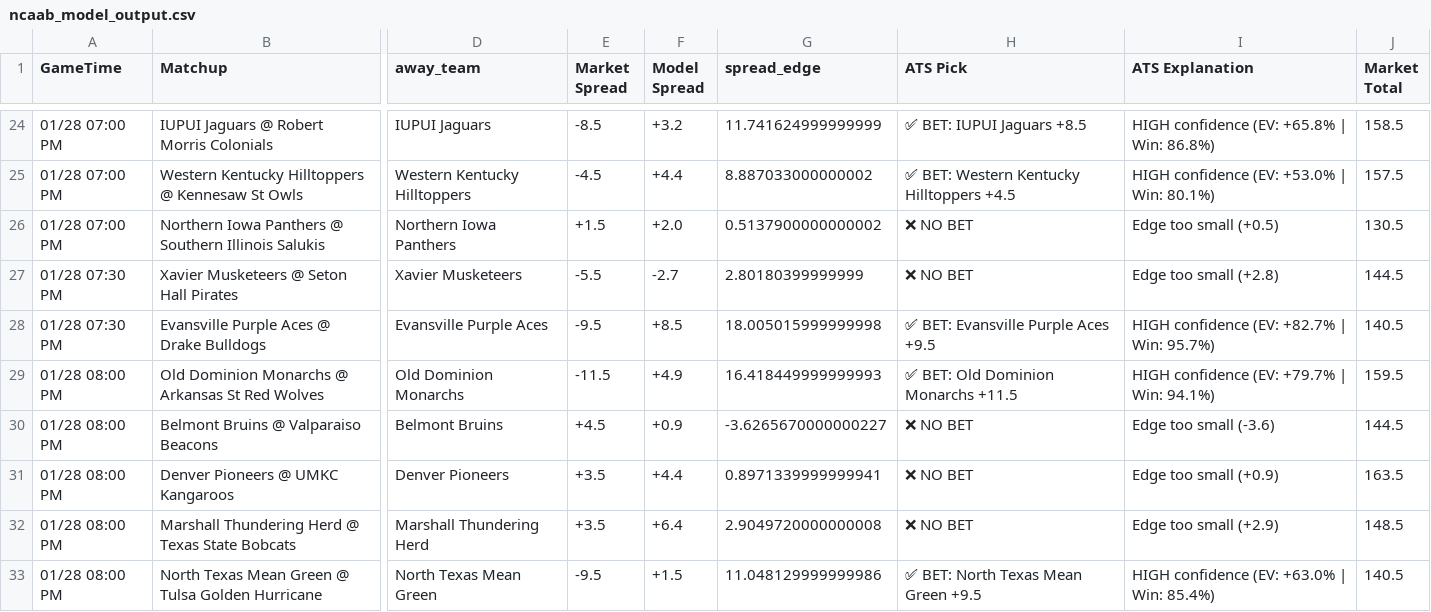
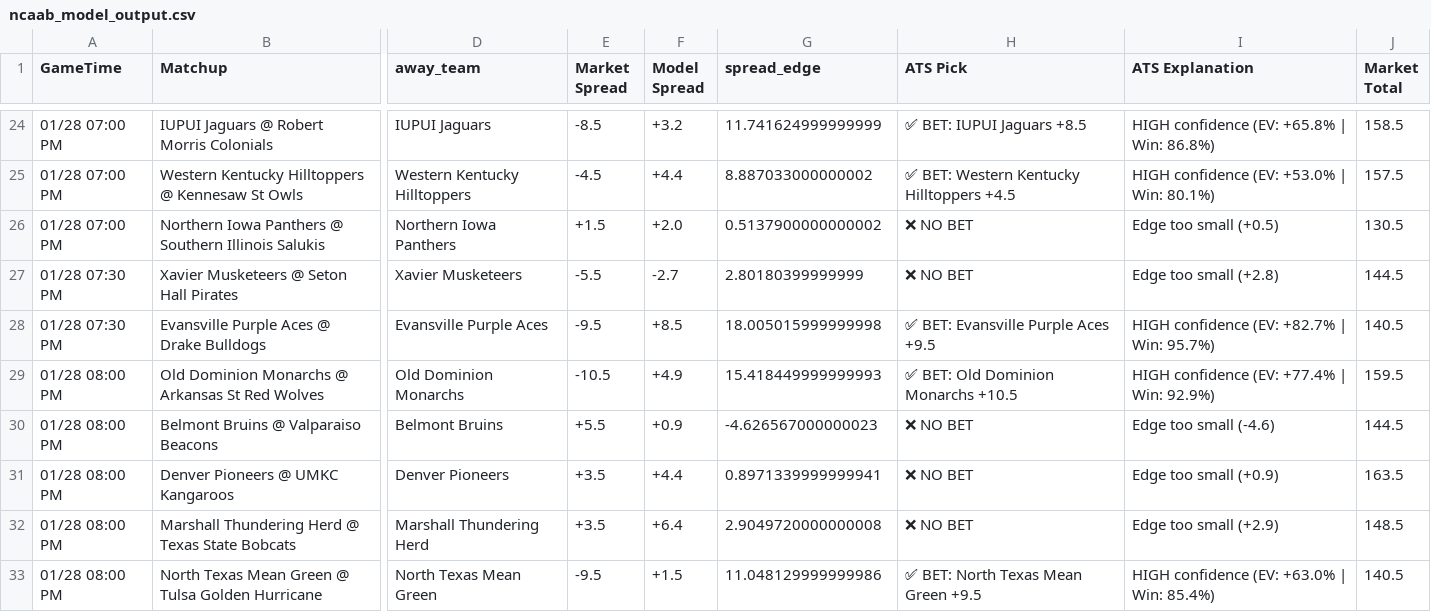
Before and after one commit to BangLetsGetIt/NBA-NCAA-Betting-Models, a CSV file: ncaa/ncaab_model_output.csv, drawn as a sheet; only a part is shown, gaps mark what is left out; the diff names each change by its address in the sheet, - before the commit and + after, or states it on an @@ line.

Commit message:
Update model outputs - 2026-01-28 16:51:11

```diff
--- a/ncaa/ncaab_model_output.csv
+++ b/ncaa/ncaab_model_output.csv
-E29 (Market Spread): -11.5
+E29 (Market Spread): -10.5
-G29 (spread_edge): 16.418449999999993
+G29 (spread_edge): 15.418449999999993
-H29 (ATS Pick): ✅ BET: Old Dominion Monarchs +11.5
+H29 (ATS Pick): ✅ BET: Old Dominion Monarchs +10.5
-I29 (ATS Explanation): HIGH confidence (EV: +79.7% | Win: 94.1%)
+I29 (ATS Explanation): HIGH confidence (EV: +77.4% | Win: 92.9%)
-E30 (Market Spread): +4.5
+E30 (Market Spread): +5.5
-G30 (spread_edge): -3.6265670000000227
+G30 (spread_edge): -4.626567000000023
-I30 (ATS Explanation): Edge too small (-3.6)
+I30 (ATS Explanation): Edge too small (-4.6)
```
Also changed, not shown: nba/nba_model_output.csv, 14 other files.
